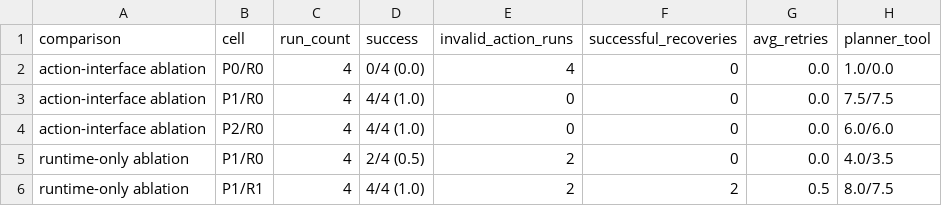
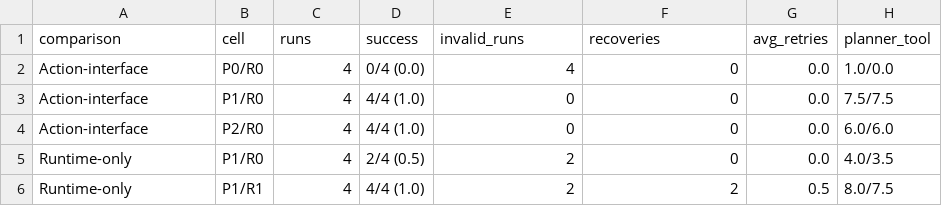
Before and after one commit to jandan138/isaacsim-agent, a CSV file: paper/versions/ral/tables/focused_ablation_summary.csv, drawn as a sheet.

```diff
--- a/paper/versions/ral/tables/focused_ablation_summary.csv
+++ b/paper/versions/ral/tables/focused_ablation_summary.csv
@@ -1,6 +1,6 @@
-comparison,cell,run_count,success,invalid_action_runs,successful_recoveries,avg_retries,planner_tool
-action-interface ablation,P0/R0,4,0/4 (0.0),4,0,0.0,1.0/0.0
-action-interface ablation,P1/R0,4,4/4 (1.0),0,0,0.0,7.5/7.5
-action-interface ablation,P2/R0,4,4/4 (1.0),0,0,0.0,6.0/6.0
-runtime-only ablation,P1/R0,4,2/4 (0.5),2,0,0.0,4.0/3.5
-runtime-only ablation,P1/R1,4,4/4 (1.0),2,2,0.5,8.0/7.5
+comparison,cell,runs,success,invalid_runs,recoveries,avg_retries,planner_tool
+Action-interface,P0/R0,4,0/4 (0.0),4,0,0.0,1.0/0.0
+Action-interface,P1/R0,4,4/4 (1.0),0,0,0.0,7.5/7.5
+Action-interface,P2/R0,4,4/4 (1.0),0,0,0.0,6.0/6.0
+Runtime-only,P1/R0,4,2/4 (0.5),2,0,0.0,4.0/3.5
+Runtime-only,P1/R1,4,4/4 (1.0),2,2,0.5,8.0/7.5
```
Also changed, not shown: paper/versions/ral/figures/invalid_actions_recovery.csv, paper/versions/ral/figures/main_condition_ordering.csv, 34 other files.
